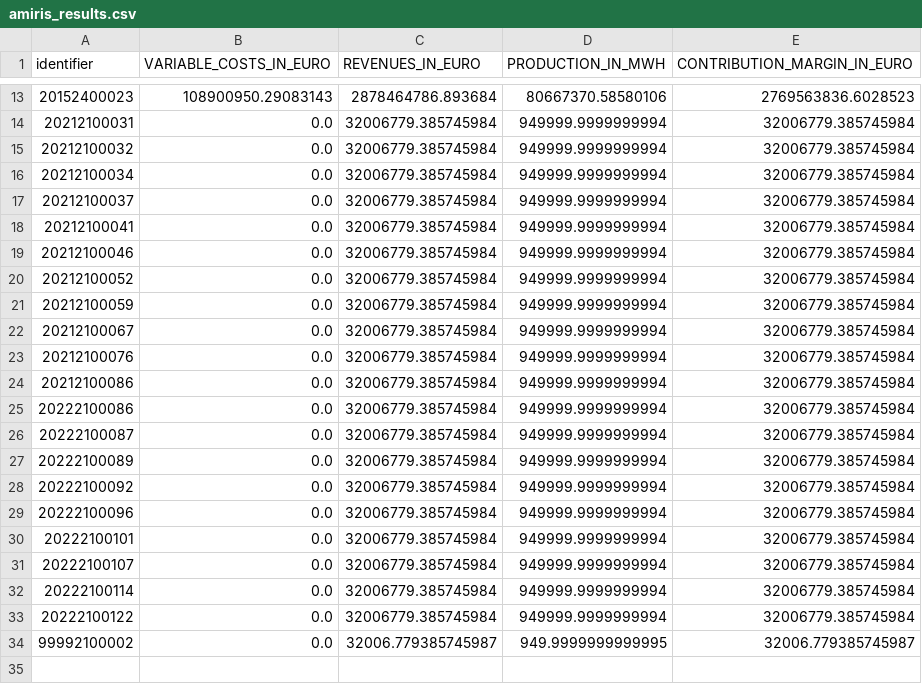
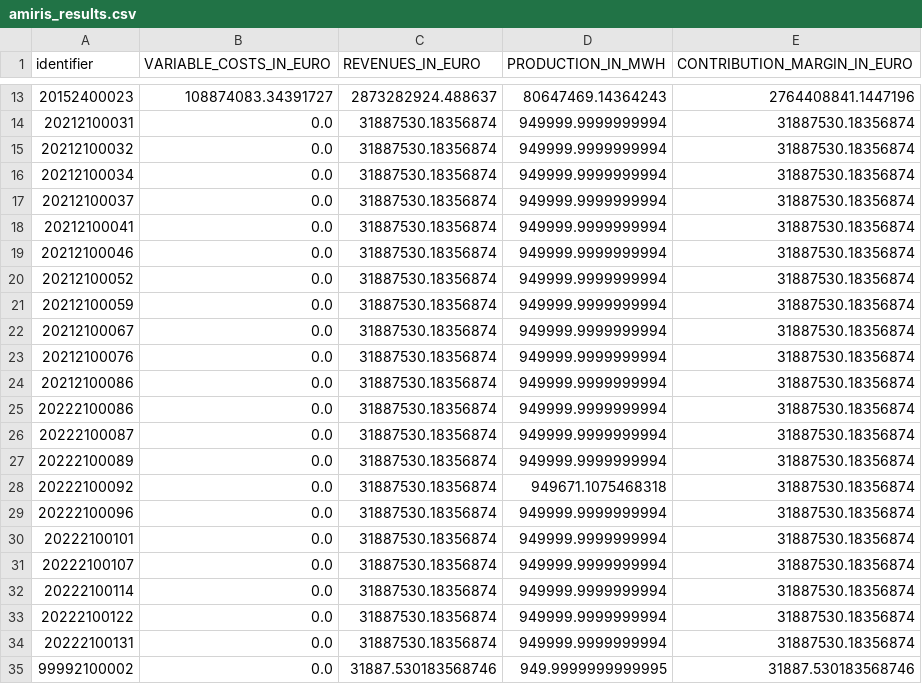
Before and after one commit to TradeRES/toolbox-amiris-emlab, a CSV file: amiris_workflow/output/amiris_results.csv, drawn as a sheet; only a part is shown, gaps mark what is left out; the diff covers the shown part only.

```diff
--- a/amiris_workflow/output/amiris_results.csv
+++ b/amiris_workflow/output/amiris_results.csv
@@ -13,22 +13,23 @@ identifier,VARIABLE_COSTS_IN_EURO,REVENUES_IN_EURO,PRODUCTION_IN_MWH,CONTRIBUTIO
-20152400023,108900950.29083143,2878464786.893684,80667370.58580106,2769563836.6028523
-20212100031,0.0,32006779.385745984,949999.9999999994,32006779.385745984
-20212100032,0.0,32006779.385745984,949999.9999999994,32006779.385745984
-20212100034,0.0,32006779.385745984,949999.9999999994,32006779.385745984
-20212100037,0.0,32006779.385745984,949999.9999999994,32006779.385745984
-20212100041,0.0,32006779.385745984,949999.9999999994,32006779.385745984
-20212100046,0.0,32006779.385745984,949999.9999999994,32006779.385745984
-20212100052,0.0,32006779.385745984,949999.9999999994,32006779.385745984
-20212100059,0.0,32006779.385745984,949999.9999999994,32006779.385745984
-20212100067,0.0,32006779.385745984,949999.9999999994,32006779.385745984
-20212100076,0.0,32006779.385745984,949999.9999999994,32006779.385745984
-20212100086,0.0,32006779.385745984,949999.9999999994,32006779.385745984
-20222100086,0.0,32006779.385745984,949999.9999999994,32006779.385745984
-20222100087,0.0,32006779.385745984,949999.9999999994,32006779.385745984
-20222100089,0.0,32006779.385745984,949999.9999999994,32006779.385745984
-20222100092,0.0,32006779.385745984,949999.9999999994,32006779.385745984
-20222100096,0.0,32006779.385745984,949999.9999999994,32006779.385745984
-20222100101,0.0,32006779.385745984,949999.9999999994,32006779.385745984
-20222100107,0.0,32006779.385745984,949999.9999999994,32006779.385745984
-20222100114,0.0,32006779.385745984,949999.9999999994,32006779.385745984
-20222100122,0.0,32006779.385745984,949999.9999999994,32006779.385745984
-99992100002,0.0,32006.779385745987,949.9999999999995,32006.779385745987
+20152400023,108874083.34391727,2873282924.488637,80647469.14364243,2764408841.1447196
+20212100031,0.0,31887530.18356874,949999.9999999994,31887530.18356874
+20212100032,0.0,31887530.18356874,949999.9999999994,31887530.18356874
+20212100034,0.0,31887530.18356874,949999.9999999994,31887530.18356874
+20212100037,0.0,31887530.18356874,949999.9999999994,31887530.18356874
+20212100041,0.0,31887530.18356874,949999.9999999994,31887530.18356874
+20212100046,0.0,31887530.18356874,949999.9999999994,31887530.18356874
+20212100052,0.0,31887530.18356874,949999.9999999994,31887530.18356874
+20212100059,0.0,31887530.18356874,949999.9999999994,31887530.18356874
+20212100067,0.0,31887530.18356874,949999.9999999994,31887530.18356874
+20212100076,0.0,31887530.18356874,949999.9999999994,31887530.18356874
+20212100086,0.0,31887530.18356874,949999.9999999994,31887530.18356874
+20222100086,0.0,31887530.18356874,949999.9999999994,31887530.18356874
+20222100087,0.0,31887530.18356874,949999.9999999994,31887530.18356874
+20222100089,0.0,31887530.18356874,949999.9999999994,31887530.18356874
+20222100092,0.0,31887530.18356874,949671.1075468318,31887530.18356874
+20222100096,0.0,31887530.18356874,949999.9999999994,31887530.18356874
+20222100101,0.0,31887530.18356874,949999.9999999994,31887530.18356874
+20222100107,0.0,31887530.18356874,949999.9999999994,31887530.18356874
+20222100114,0.0,31887530.18356874,949999.9999999994,31887530.18356874
+20222100122,0.0,31887530.18356874,949999.9999999994,31887530.18356874
+20222100131,0.0,31887530.18356874,949999.9999999994,31887530.18356874
+99992100002,0.0,31887.530183568746,949.9999999999995,31887.530183568746
```
Also changed, not shown: 32 edited cells elsewhere in this file, 1 other file.
